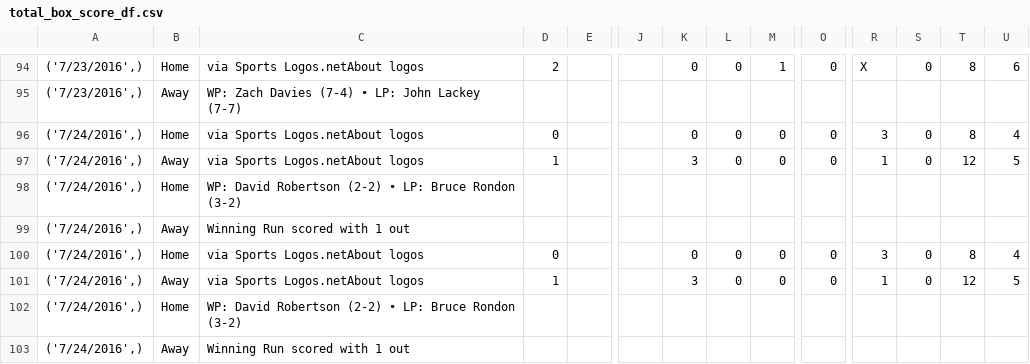
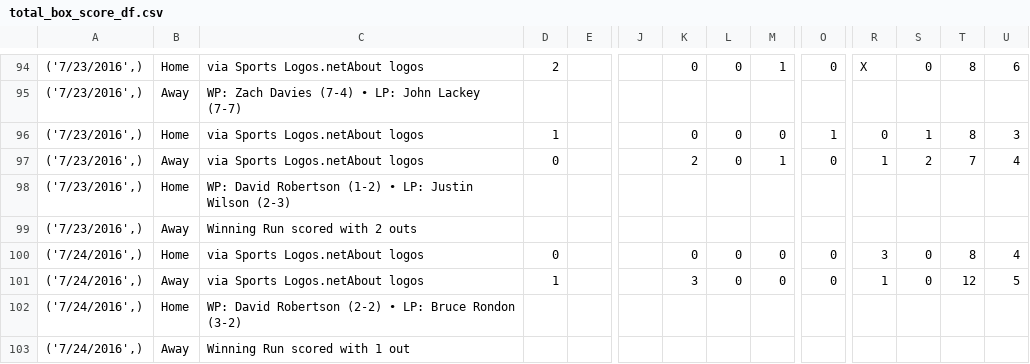
Before and after one commit to mdbinger/Sports-Games-Tracker, a CSV file: MLB_Data/total_box_score_df.csv, drawn as a sheet; only a part is shown, gaps mark what is left out; the diff names each change by its address in the sheet, - before the commit and + after, or states it on an @@ line.

```diff
--- a/MLB_Data/total_box_score_df.csv
+++ b/MLB_Data/total_box_score_df.csv
-A96:A99: ('7/24/2016',)
+A96:A99: ('7/23/2016',)
-D96: 0
+D96: 1
-O96: 0
+O96: 1
-R96: 3
+R96: 0
-S96: 0
+S96: 1
-U96: 4
+U96: 3
-D97: 1
+D97: 0
-K97: 3
+K97: 2
-M97: 0
+M97: 1
-S97: 0
+S97: 2
-T97: 12
+T97: 7
-U97: 5
+U97: 4
-C98: …David Robertson (2-2) • LP: Bruce Rondon (3-2)
+C98: …David Robertson (1-2) • LP: Justin Wilson (2-3)
-C99: Winning Run scored with 1 out
+C99: Winning Run scored with 2 outs
```
Also changed, not shown: MLB_Data/pitching_line_df.csv, MLB_Data/sports_attendance.csv, 5 other files.
